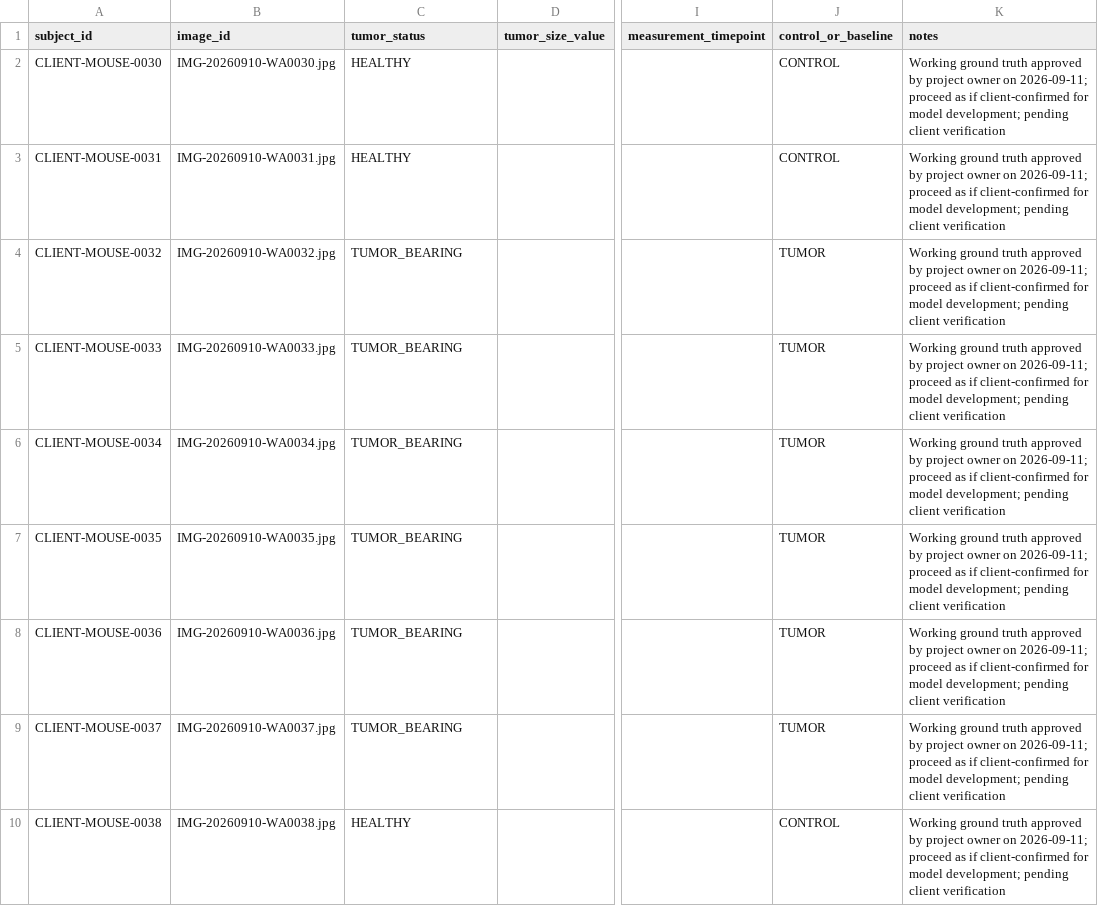
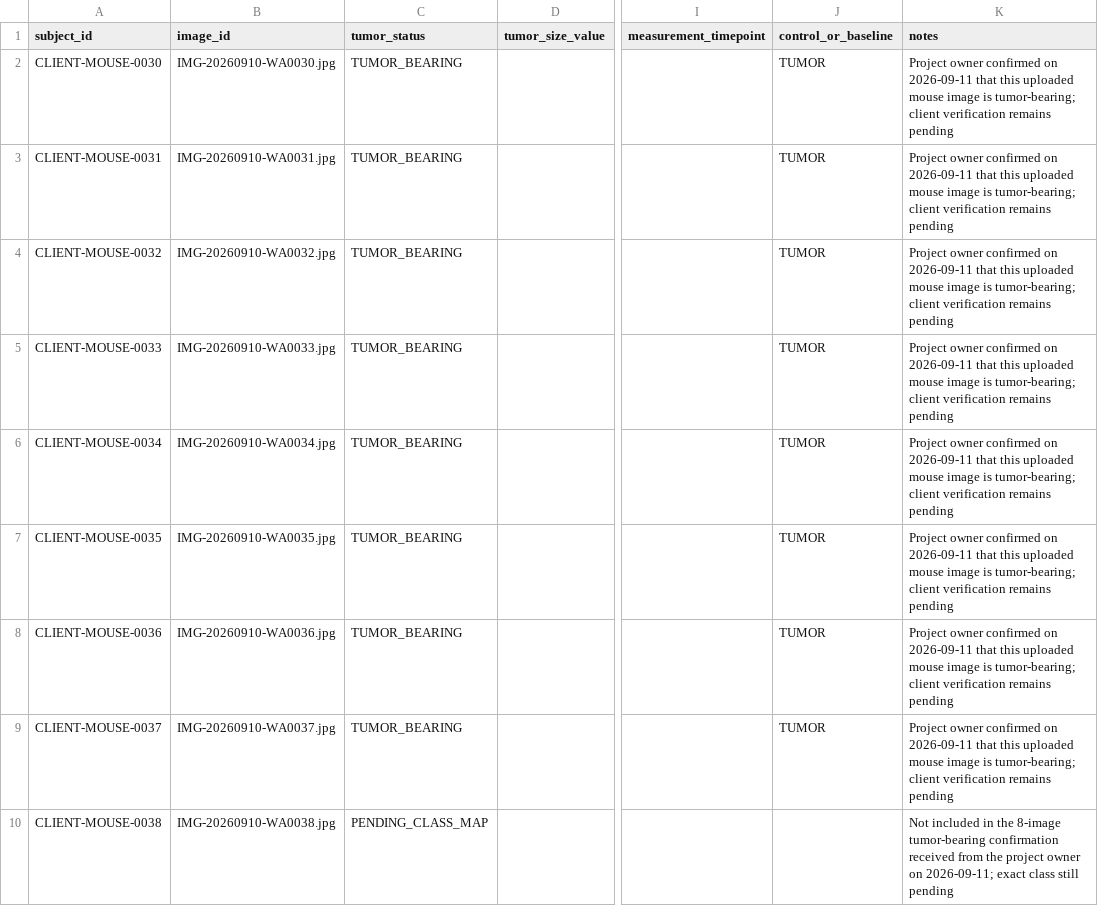
Before and after one commit to omarkhair70-droid/contact-thermography-ai, a CSV file: data/client_mouse_ground_truth_template.csv, drawn as a sheet; only a part is shown, gaps mark what is left out; the diff names each change by its address in the sheet, - before the commit and + after, or states it on an @@ line.

Commit message:
Correct provisional mouse class map: 0030-0037 tumor-bearing

```diff
--- a/data/client_mouse_ground_truth_template.csv
+++ b/data/client_mouse_ground_truth_template.csv
-C2:C3 (tumor_status): HEALTHY
+C2:C3 (tumor_status): TUMOR_BEARING
-J2:J3 (control_or_baseline): CONTROL
+J2:J3 (control_or_baseline): TUMOR
-K2:K9 (notes): Working ground truth approved by project owner on 2026-09-11; proceed as if client-confirmed for model development; pending client verification
+K2:K9 (notes): Project owner confirmed on 2026-09-11 that this uploaded mouse image is tumor-bearing; client verification remains pending
-C10 (tumor_status): HEALTHY
+C10 (tumor_status): PENDING_CLASS_MAP
-J10 (control_or_baseline): CONTROL
+J10 (control_or_baseline): (empty)
-K10 (notes): Working ground truth approved by project owner on 2026-09-11; proceed as if client-confirmed for model development; pending client verification
+K10 (notes): Not included in the 8-image tumor-bearing confirmation received from the project owner on 2026-09-11; exact class still pending
```
